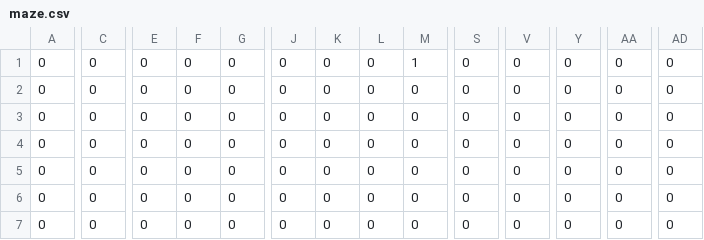
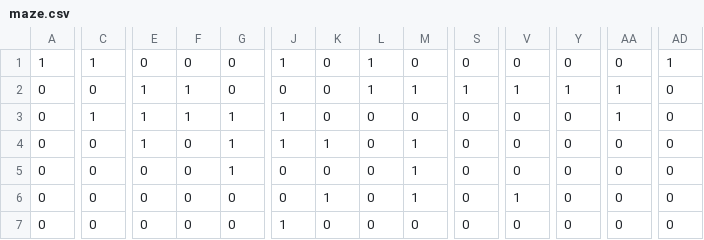
Before and after one commit to JerryHung1103/Comp3111F23G22, a CSV file: maze.csv, drawn as a sheet; only a part is shown, gaps mark what is left out; the diff covers the shown part only; the diff names each change by its address in the sheet, - before the commit and + after, or states it on an @@ line.

Commit message:
New features for user to input exit, entry (by Right-Clicking)

```diff
--- a/maze.csv
+++ b/maze.csv
-A1: 0
+A1: 1
-C1: 0
+C1: 1
-J1: 0
+J1: 1
-L1:L2: 0
+L1:L2: 1
-M1: 1
+M1: 0
-AD1: 0
+AD1: 1
-E2:E4: 0
+E2:E4: 1
-F2:F3: 0
+F2:F3: 1
-M2: 0
+M2: 1
-S2: 0
+S2: 1
-V2: 0
+V2: 1
-Y2: 0
+Y2: 1
-AA2:AA3: 0
+AA2:AA3: 1
-C3: 0
+C3: 1
-G3:G5: 0
+G3:G5: 1
-J3:J4: 0
+J3:J4: 1
-K4: 0
+K4: 1
-M4:M6: 0
+M4:M6: 1
-K6: 0
+K6: 1
-V6: 0
+V6: 1
-J7: 0
+J7: 1
```
Also changed, not shown: 169 edited cells elsewhere in this file, 12 other files.
